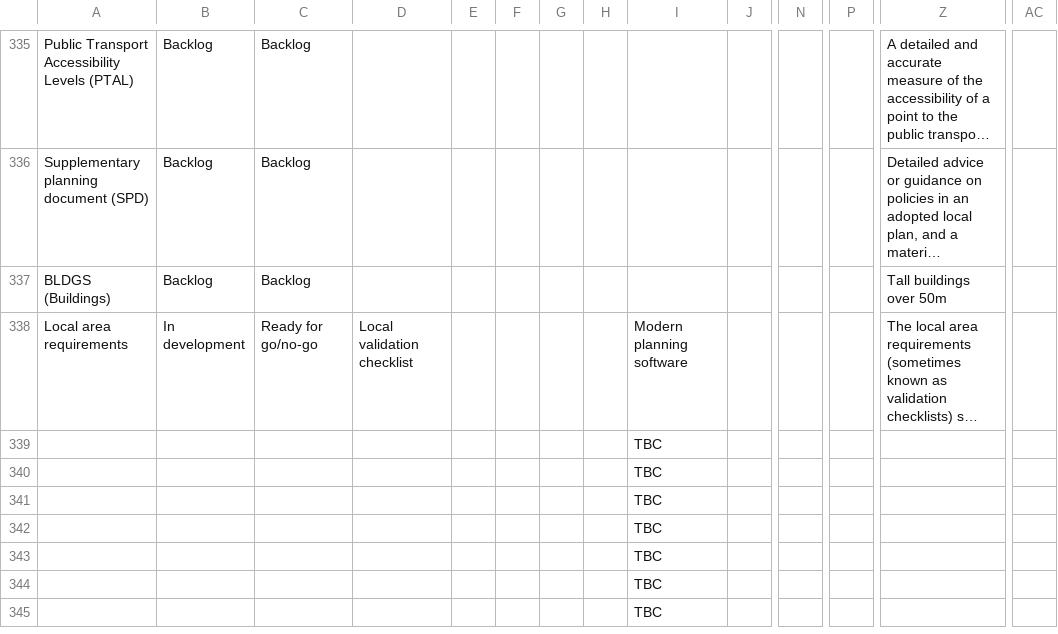
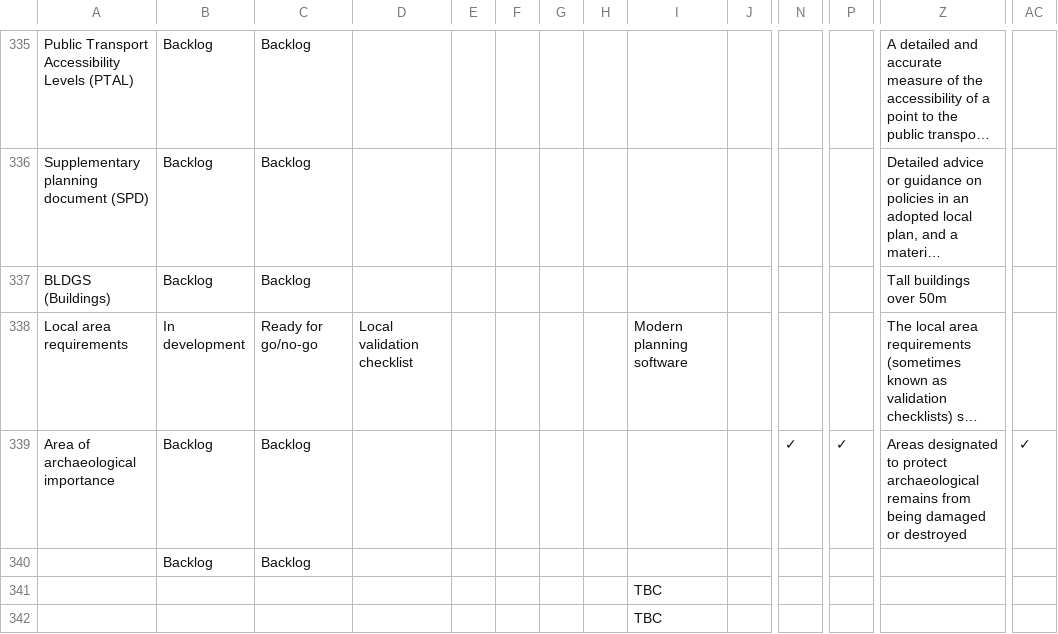
Before and after one commit to digital-land/data-standards-team, a CSV file: _data/planning-concerns-backlog.csv, drawn as a sheet; only a part is shown, gaps mark what is left out; the shorter side is filled out with more unchanged rows; long unchanged cells end in …; removed rows and columns are numbered as before the commit, all else as after; rows hold the shown columns only; the diff names each change by its address in the sheet, - before the commit and + after, or states it on an @@ line.

Commit message:
Fetched latest backlog data 2024-02-23

```diff
--- a/_data/planning-concerns-backlog.csv
+++ b/_data/planning-concerns-backlog.csv
-row 339:  |  |  |  |  |  |  |  | TBC
-row 340:  |  |  |  |  |  |  |  | TBC
+row 339: Area of archaeological importance | Backlog | Backlog |  |  |  |  |  |  |  | ✓ | ✓ | Areas designated to protect archaeological remains from being damaged or destroyed | ✓
+row 340:  | Backlog | Backlog
```
Also changed, not shown: _data/backlog-changelog.csv.
